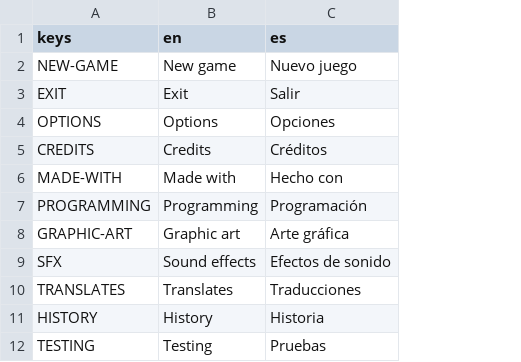
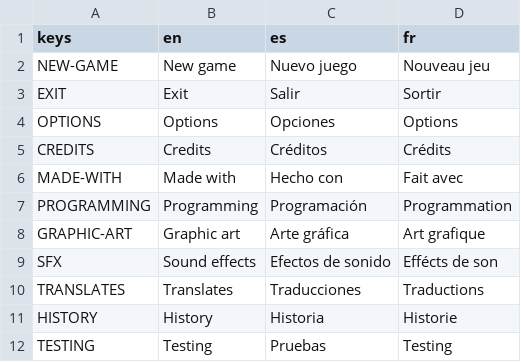
Before and after one commit to tsarquis88/godot-game-template, a CSV file: Localization/Localization.csv, drawn as a sheet; only a part is shown; the diff names each change by its address in the sheet, - before the commit and + after, or states it on an @@ line.

```diff
--- a/Localization/Localization.csv
+++ b/Localization/Localization.csv
+column D (fr), rows 2-12: Nouveau jeu | Sortir | Options | Crédits | Fait avec | Programmation | Art grafique | Effécts de son | Traductions | Historie | Testing
```
Also changed, not shown: 3 other files.
